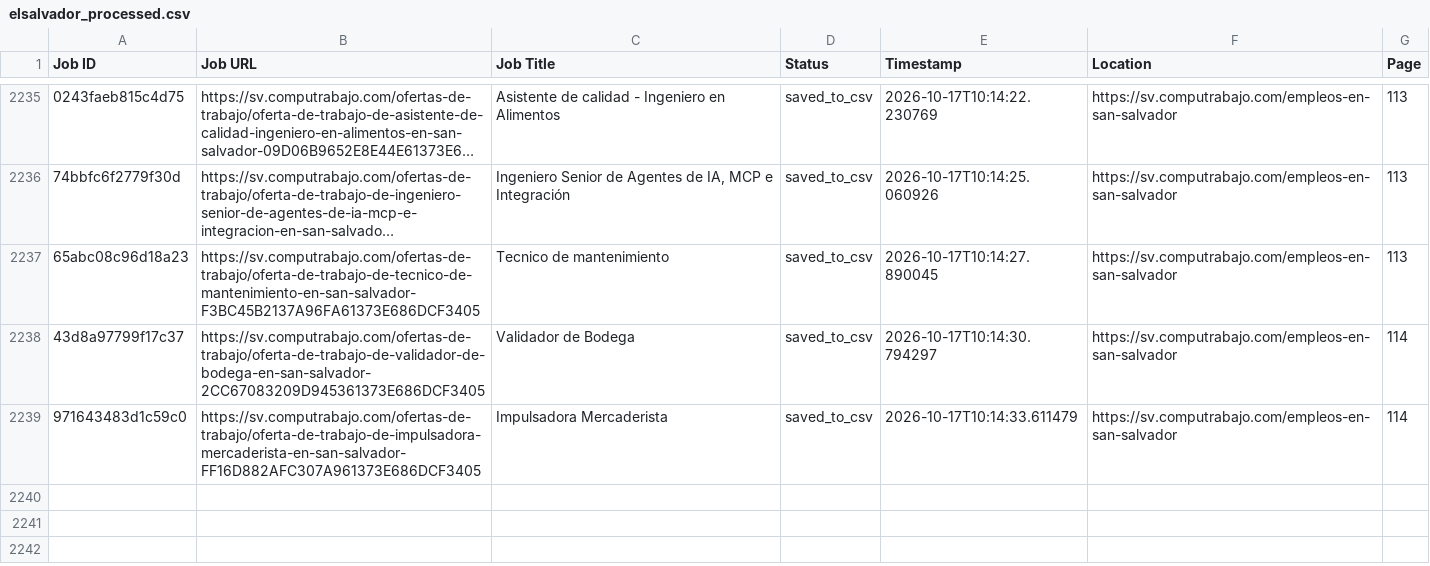
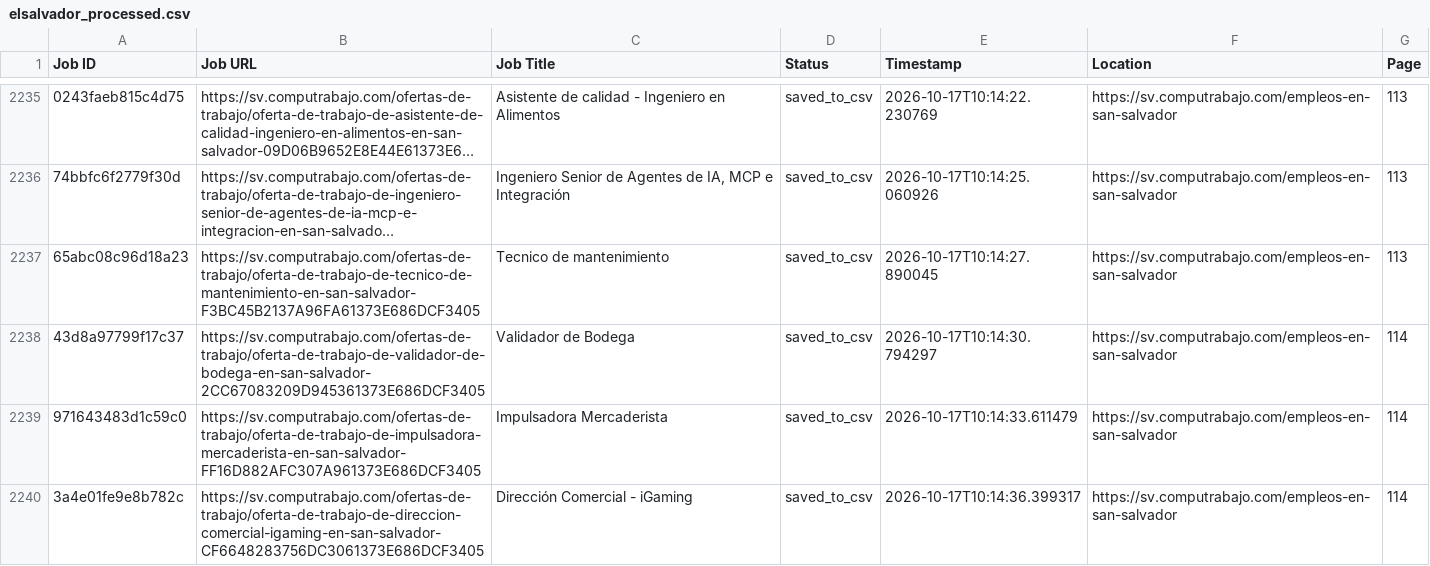
Before and after one commit to liliankason/computrabajo_elsalvador_scraper, a CSV file: elsalvador_processed.csv, drawn as a sheet; only a part is shown, gaps mark what is left out; long unchanged cells end in …; the diff names each change by its address in the sheet, - before the commit and + after, or states it on an @@ line.

```diff
--- a/elsalvador_processed.csv
+++ b/elsalvador_processed.csv
+row 2240: 3a4e01fe9e8b782c | https://sv.computrabajo.com/ofertas-de-trabajo/oferta-de-trabajo-de-direccion-comercial-igaming-en-san-salvador-CF6648283756DC3061373E686DCF3405 | Dirección Comercial - iGaming | saved_to_csv | 2026-10-17T10:14:36.399317 | https://sv.computrabajo.com/empleos-en-san-salvador | 114
```
Also changed, not shown: 2 other files.
